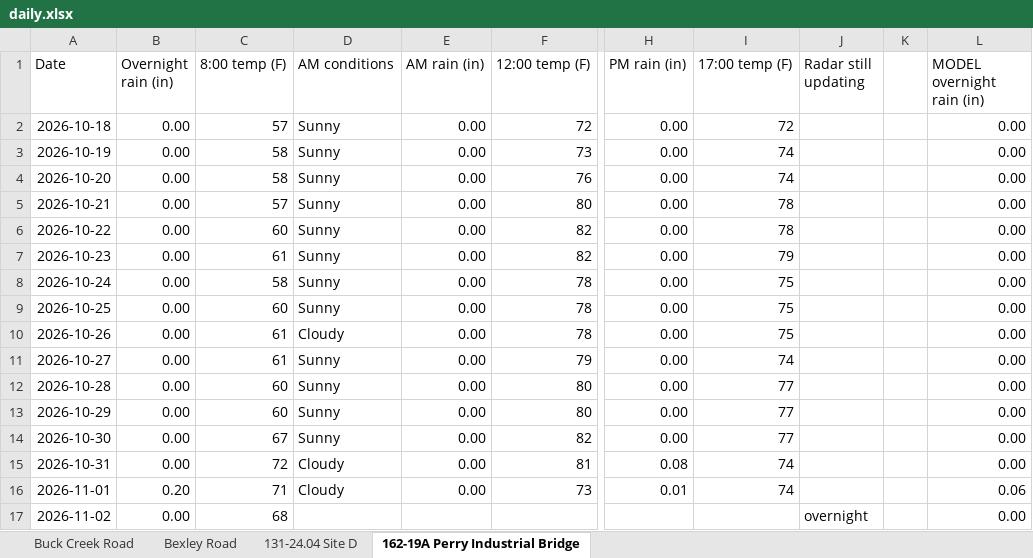
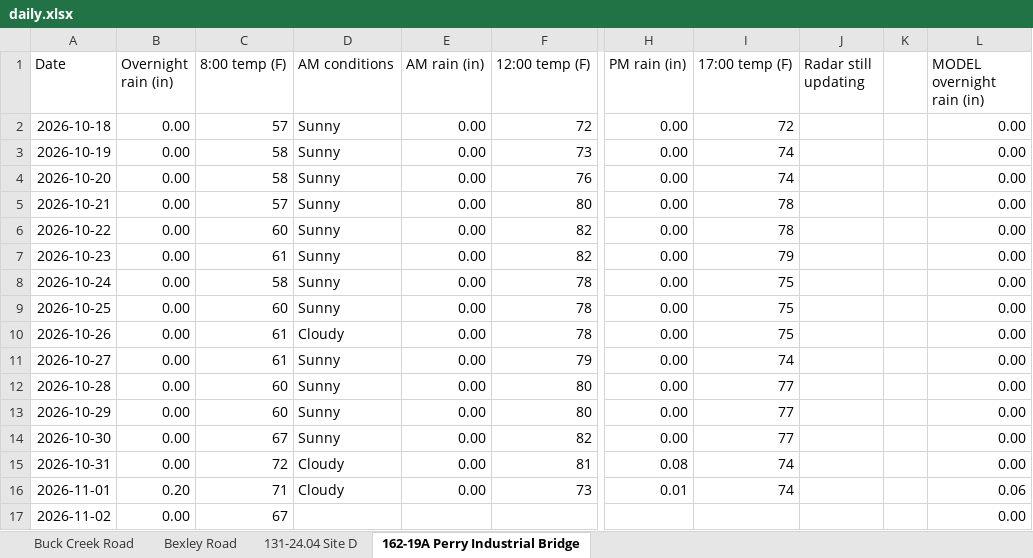
Before and after one commit to chazbreaux/twajobsiteweather, an Excel workbook: data/daily.xlsx, sheet 162-19A Perry Industrial Bridge, drawn as a sheet; only a part is shown, gaps mark what is left out; values as stored, in another font and other column widths than the file's, no borders; the diff names each change by its address in the sheet, - before the commit and + after, or states it on an @@ line.

```diff
--- a/data/daily.xlsx (sheet 162-19A Perry Industrial Bridge)
+++ b/data/daily.xlsx (sheet 162-19A Perry Industrial Bridge)
-C17 (8:00 temp (F)): 68
+C17 (8:00 temp (F)): 67
-J17 (Radar still updating): overnight
+J17 (Radar still updating): (empty)
```
Also changed, not shown: sheet 131-24.04 Site D, sheet Buck Creek Road, sheet Bexley Road, 2 other files.
